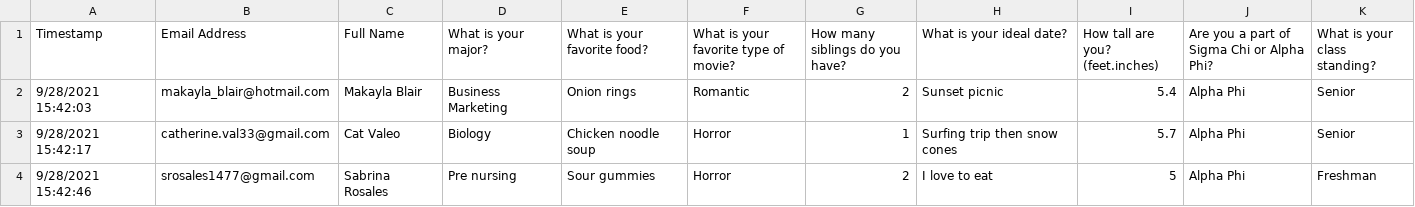
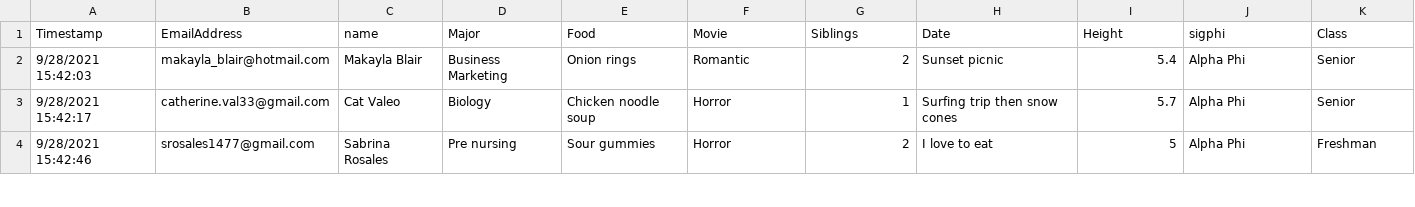
Before and after one commit to GoatedChopin/ItalianWedding, a CSV file: ItalianWedding/src/AlphaPhis.csv, drawn as a sheet; only a part is shown.

```diff
--- a/ItalianWedding/src/AlphaPhis.csv
+++ b/ItalianWedding/src/AlphaPhis.csv
@@ -1,2 +1,2 @@
-Timestamp,Email Address,Full Name,What is your major?,What is your favorite food?,What is your favorite type of movie?,How many siblings do you have?,What is your ideal date?,How tall are you? (feet.inches),Are you a part of Sigma Chi or Alpha Phi?,What is your class standing?
+Timestamp,EmailAddress,name,Major,Food,Movie,Siblings,Date,Height,sigphi,Class
 9/28/2021 15:42:03,makayla_blair@hotmail.com,Makayla Blair,Business Marketing ,Onion rings,Romantic,2,Sunset picnic,5.4,Alpha Phi,Senior
```
Also changed, not shown: ItalianWedding/out/production/ItalianWedding/AlphaPhis.csv, ItalianWedding/out/production/ItalianWedding/SigmaChis.csv, 7 other files.
